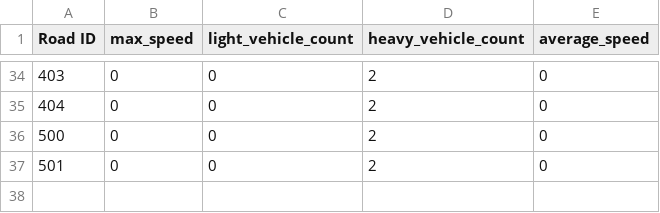
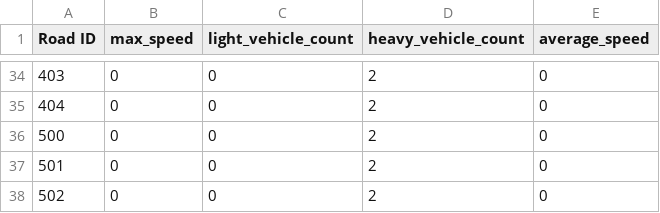
Before and after one commit to CityScope/CSL_Hamburg_Noise, a CSV file: roads.csv, drawn as a sheet; only a part is shown, gaps mark what is left out; the diff names each change by its address in the sheet, - before the commit and + after, or states it on an @@ line.

Commit message:
Update roads.csv
Add road 502

```diff
--- a/roads.csv
+++ b/roads.csv
+row 38: 502 | 0 | 0 | 2 | 0
```
